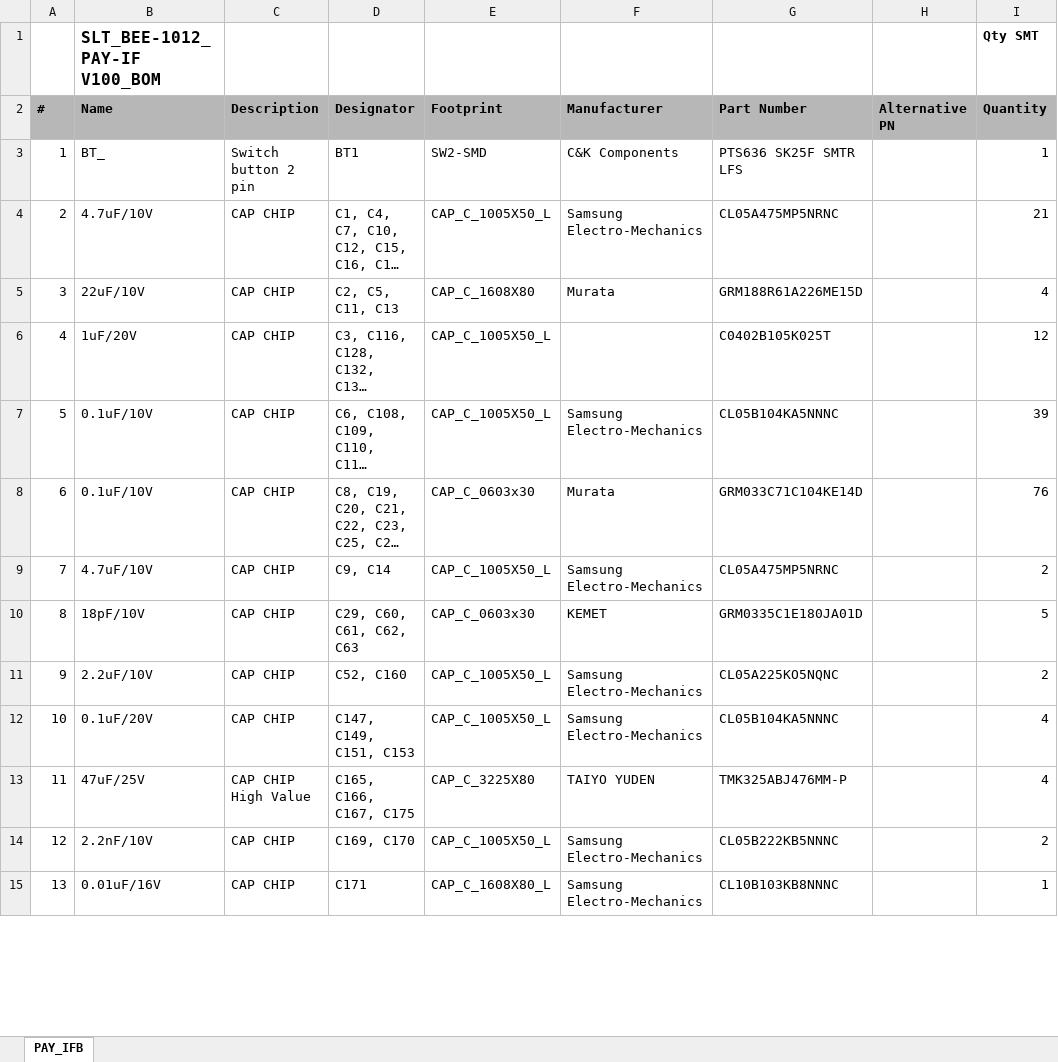
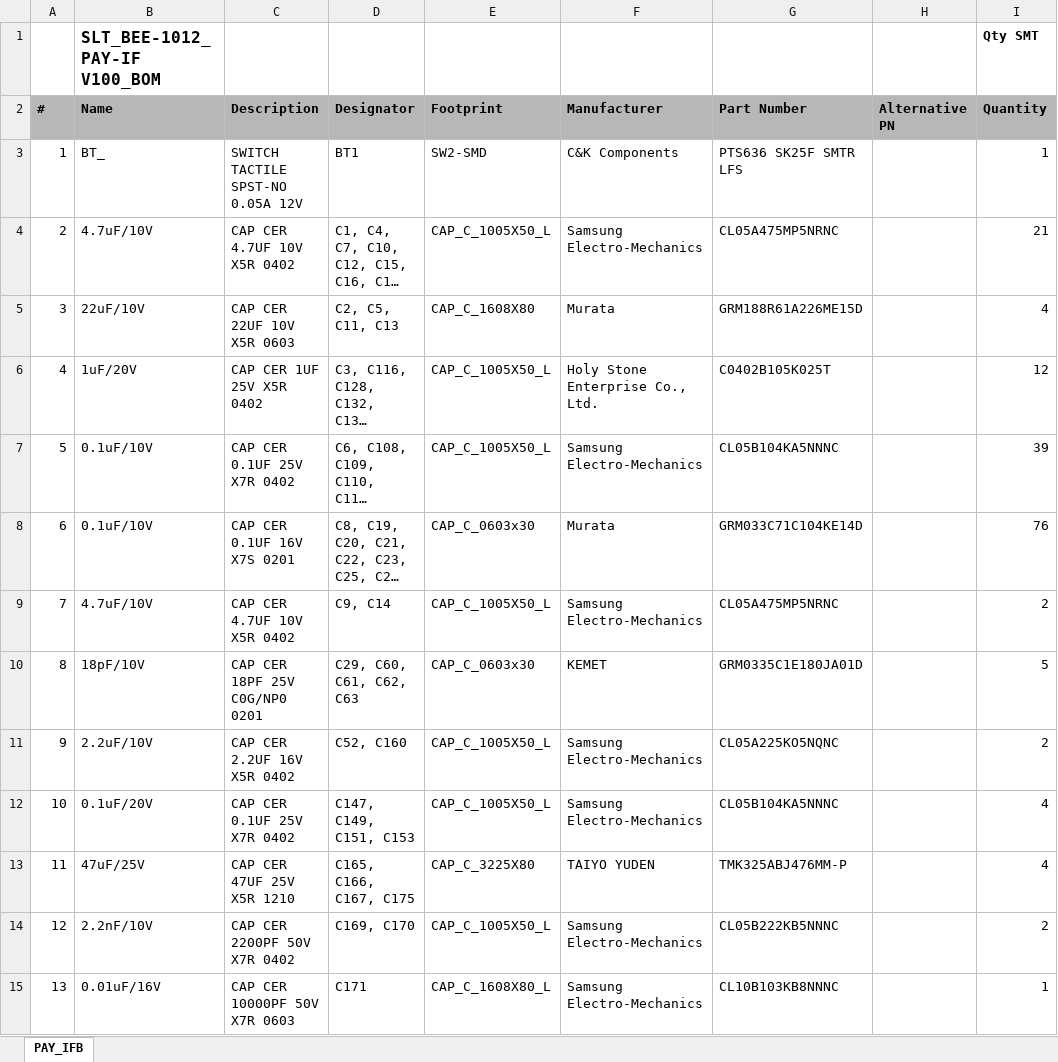
Before and after one commit to baobuibk/SpaceLiin_Satellite_4U_IFP, an Excel workbook: 03_BOM/BEE_1012 PAY-IF V100 BOM.xlsx, sheet PAY_IFB, drawn as a sheet; only a part is shown; long unchanged cells end in …; values as stored, in another font and other column widths than the file's, no borders; charts and pictures not drawn; the diff covers the shown part only; the diff names each change by its address in the sheet, - before the commit and + after, or states it on an @@ line.

```diff
--- a/03_BOM/BEE_1012 PAY-IF V100 BOM.xlsx (sheet PAY_IFB)
+++ b/03_BOM/BEE_1012 PAY-IF V100 BOM.xlsx (sheet PAY_IFB)
-C3 (Description): Switch button 2 pin
+C3 (Description): SWITCH TACTILE SPST-NO 0.05A 12V
-C4 (Description): CAP CHIP
+C4 (Description): CAP CER 4.7UF 10V X5R 0402
-C5 (Description): CAP CHIP
+C5 (Description): CAP CER 22UF 10V X5R 0603
-C6 (Description): CAP CHIP
+C6 (Description): CAP CER 1UF 25V X5R 0402
-F6 (Manufacturer): (empty)
+F6 (Manufacturer): Holy Stone Enterprise Co., Ltd.
-C7 (Description): CAP CHIP
+C7 (Description): CAP CER 0.1UF 25V X7R 0402
-C8 (Description): CAP CHIP
+C8 (Description): CAP CER 0.1UF 16V X7S 0201
-C9 (Description): CAP CHIP
+C9 (Description): CAP CER 4.7UF 10V X5R 0402
-C10 (Description): CAP CHIP
+C10 (Description): CAP CER 18PF 25V C0G/NP0 0201
-C11 (Description): CAP CHIP
+C11 (Description): CAP CER 2.2UF 16V X5R 0402
-C12 (Description): CAP CHIP
+C12 (Description): CAP CER 0.1UF 25V X7R 0402
-C13 (Description): CAP CHIP High Value
+C13 (Description): CAP CER 47UF 25V X5R 1210
-C14 (Description): CAP CHIP
+C14 (Description): CAP CER 2200PF 50V X7R 0402
-C15 (Description): CAP CHIP
+C15 (Description): CAP CER 10000PF 50V X7R 0603
```
Also changed, not shown: 5 added rows, 5 removed rows, 152 edited cells and cell formats elsewhere in this sheet, 8 other files.
